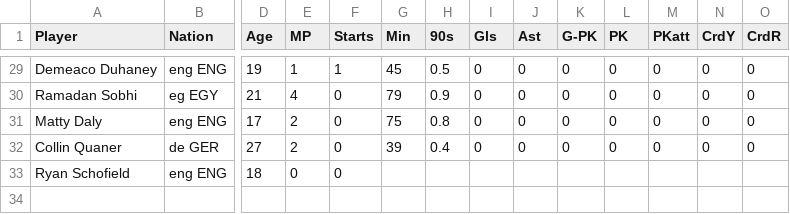
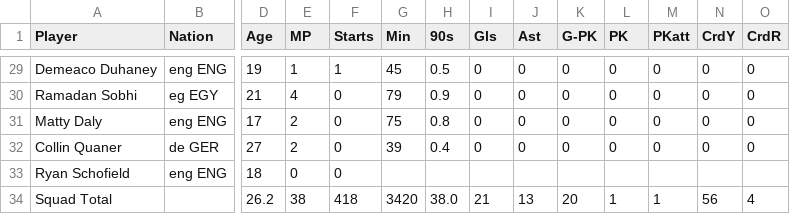
Before and after one commit to kiansweeney11/xg-data-analysis, a CSV file: datasets/cleanedbasic/hudds18-19.csv, drawn as a sheet; only a part is shown, gaps mark what is left out; rows hold the shown columns only; the diff names each change by its address in the sheet, - before the commit and + after, or states it on an @@ line.

```diff
--- a/datasets/cleanedbasic/hudds18-19.csv
+++ b/datasets/cleanedbasic/hudds18-19.csv
+row 34: Squad Total |  | 26.2 | 38 | 418 | 3420 | 38.0 | 21 | 13 | 20 | 1 | 1 | 56 | 4
```
Also changed, not shown: datasets/cleanedbasic/brighton17-18.csv, datasets/cleanedbasic/hudds17-18.csv, 6 other files.
